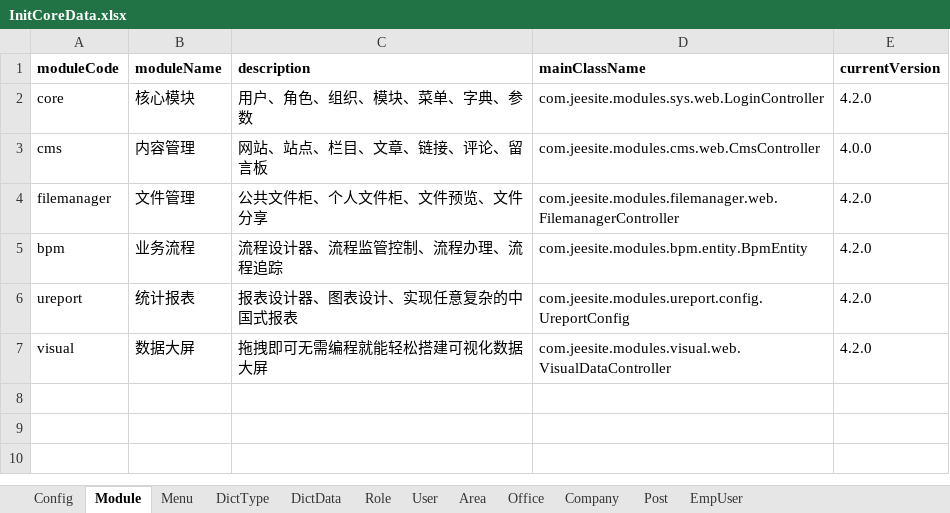
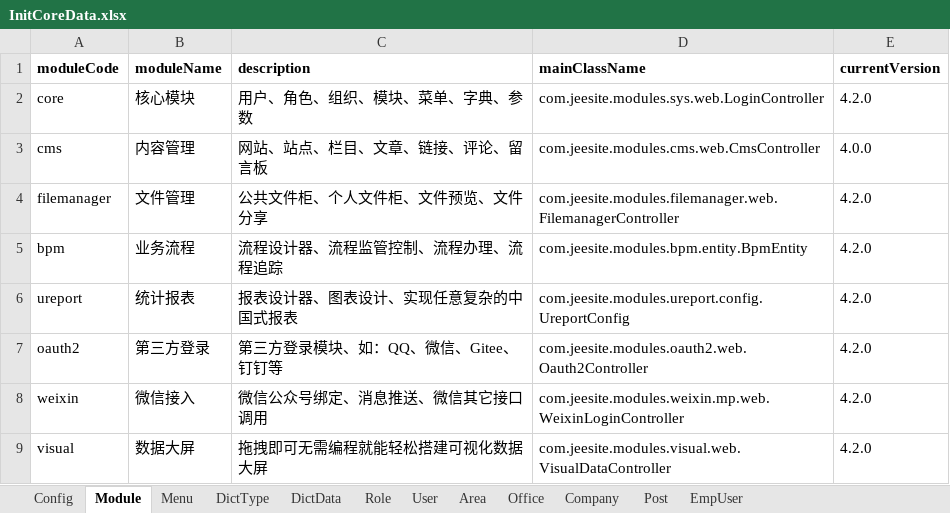
Before and after one commit to thinkgem/jeesite, an Excel workbook: modules/core/src/main/java/com/jeesite/modules/sys/db/InitCoreData.xlsx, sheet Module, drawn as a sheet; values as stored, in another font and other column widths than the file's, no borders; the diff names each change by its address in the sheet, - before the commit and + after, or states it on an @@ line.

Commit message:
补充 oauth2、weixin 模块脚本

```diff
--- a/modules/core/src/main/java/com/jeesite/modules/sys/db/InitCoreData.xlsx (sheet Module)
+++ b/modules/core/src/main/java/com/jeesite/modules/sys/db/InitCoreData.xlsx (sheet Module)
+row 7: oauth2 | 第三方登录 | 第三方登录模块、如：QQ、微信、Gitee、钉钉等 | com.jeesite.modules.oauth2.web.Oauth2Controller | 4.2.0
+row 8: weixin | 微信接入 | 微信公众号绑定、消息推送、微信其它接口调用 | com.jeesite.modules.weixin.mp.web.WeixinLoginController | 4.2.0
```
Also changed, not shown: 4 other files.
